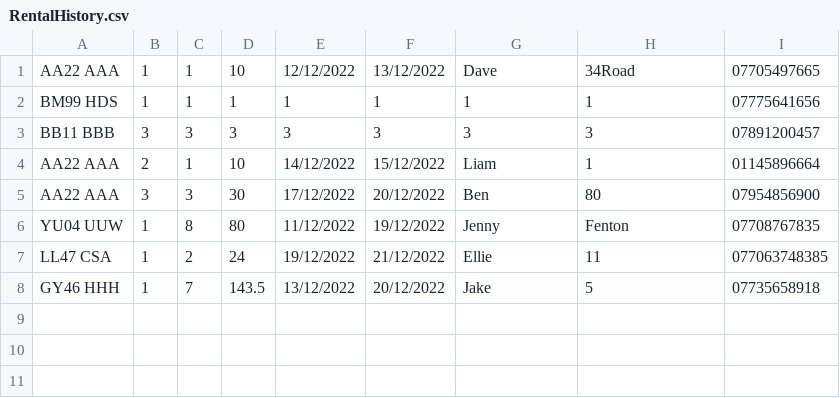
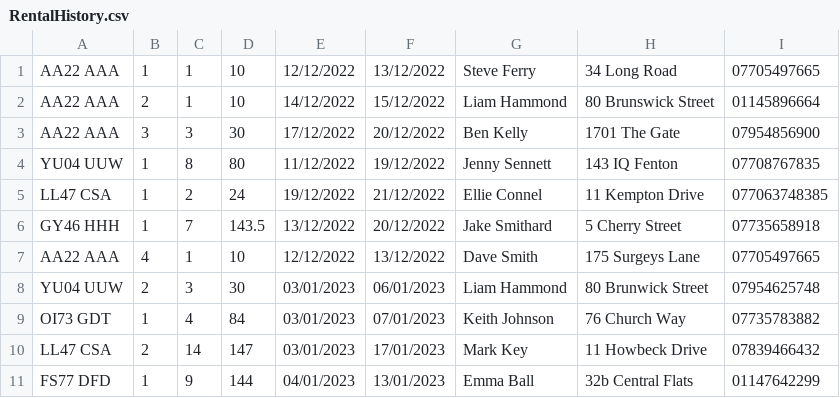
Before and after one commit to liam-mh/Vehicle-Rental-System, a CSV file: RentalHistory.csv, drawn as a sheet.

Commit message:
Final optimisations, version 2.1
- Cleaning up headers.
- Edit return value and outputs of a display function in container
- Changes to removing the rental history csv of a removed vehicle

```diff
--- a/RentalHistory.csv
+++ b/RentalHistory.csv
@@ -1,8 +1,11 @@
-AA22 AAA,1,1,10,12/12/2022,13/12/2022,Dave,34Road,07705497665
-BM99 HDS,1,1,1,1,1,1,1,07775641656
-BB11 BBB,3,3,3,3,3,3,3,07891200457
-AA22 AAA,2,1,10,14/12/2022,15/12/2022,Liam,1,01145896664
-AA22 AAA,3,3,30,17/12/2022,20/12/2022,Ben,80,07954856900
-YU04 UUW,1,8,80,11/12/2022,19/12/2022,Jenny,Fenton,07708767835
-LL47 CSA,1,2,24,19/12/2022,21/12/2022,Ellie,11,077063748385
-GY46 HHH,1,7,143.5,13/12/2022,20/12/2022,Jake,5,07735658918
+AA22 AAA,1,1,10,12/12/2022,13/12/2022,Steve Ferry,34 Long Road,07705497665
+AA22 AAA,2,1,10,14/12/2022,15/12/2022,Liam Hammond,80 Brunswick Street,01145896664
+AA22 AAA,3,3,30,17/12/2022,20/12/2022,Ben Kelly,1701 The Gate,07954856900
+YU04 UUW,1,8,80,11/12/2022,19/12/2022,Jenny Sennett,143 IQ Fenton,07708767835
+LL47 CSA,1,2,24,19/12/2022,21/12/2022,Ellie Connel,11 Kempton Drive,077063748385
+GY46 HHH,1,7,143.5,13/12/2022,20/12/2022,Jake Smithard,5 Cherry Street,07735658918
+AA22 AAA,4,1,10,12/12/2022,13/12/2022,Dave Smith,175 Surgeys Lane,07705497665
+YU04 UUW,2,3,30,03/01/2023,06/01/2023,Liam Hammond,80 Brunwick Street,07954625748
+OI73 GDT,1,4,84,03/01/2023,07/01/2023,Keith Johnson,76 Church Way,07735783882
+LL47 CSA,2,14,147,03/01/2023,17/01/2023,Mark Key,11 Howbeck Drive,07839466432
+FS77 DFD,1,9,144,04/01/2023,13/01/2023,Emma Ball,32b Central Flats,01147642299
```
Also changed, not shown: Vehicle.csv, 13 other files.
